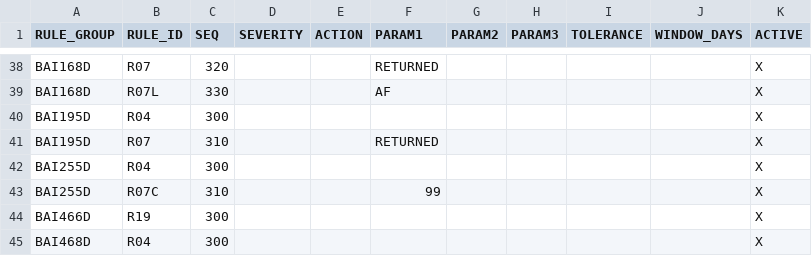
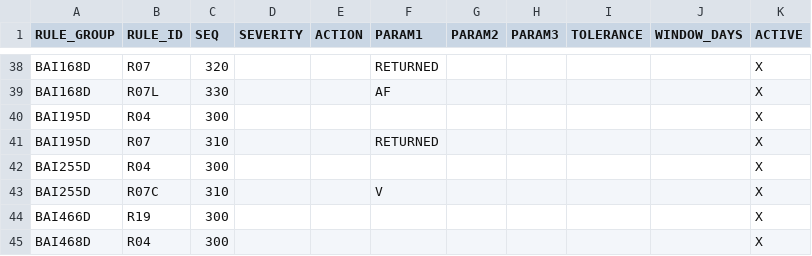
Before and after one commit to jaideep247/bai, a CSV file: ops-suite/config/zcd_btc_rule.csv, drawn as a sheet; only a part is shown, gaps mark what is left out.

```diff
--- a/ops-suite/config/zcd_btc_rule.csv
+++ b/ops-suite/config/zcd_btc_rule.csv
@@ -42,3 +42,3 @@ BAI195D,R07,310,,,RETURNED,,,,,X
 BAI255D,R04,300,,,,,,,,X
-BAI255D,R07C,310,,,99,,,,,X
+BAI255D,R07C,310,,,V,,,,,X
 BAI466D,R19,300,,,,,,,,X
```
Also changed, not shown: ops-suite/ddic/open_fields.csv, 12 other files.
